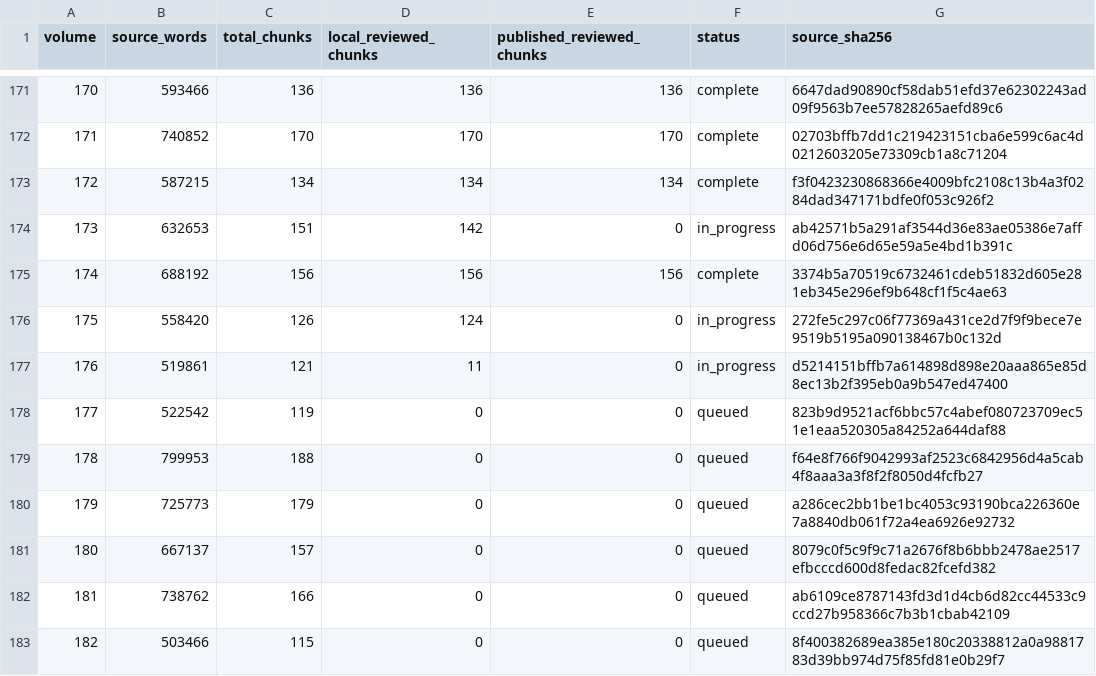
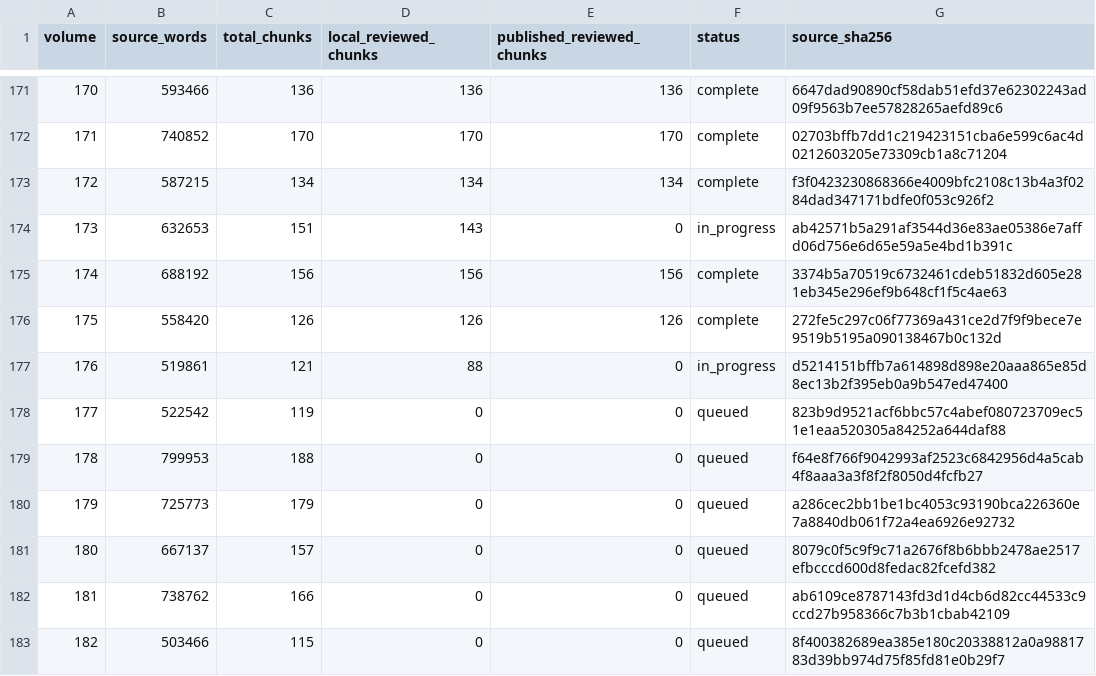
Before and after one commit to JM12344321/PatriologicaGraeciaTotalica, a TSV file: PL/progress.tsv, drawn as a sheet; only a part is shown, gaps mark what is left out.

Commit message:
Publish 2 complete PL volumes and update progress

```diff
--- a/PL/progress.tsv
+++ b/PL/progress.tsv
@@ -173,6 +173,6 @@ volume	source_words	total_chunks	local_reviewed_chunks	published_reviewed_chunks
 172	587215	134	134	134	complete	f3f0423230868366e4009bfc2108c13b4a3f0284dad347171bdfe0f053c926f2
-173	632653	151	142	0	in_progress	ab42571b5a291af3544d36e83ae05386e7affd06d756e6d65e59a5e4bd1b391c
+173	632653	151	143	0	in_progress	ab42571b5a291af3544d36e83ae05386e7affd06d756e6d65e59a5e4bd1b391c
 174	688192	156	156	156	complete	3374b5a70519c6732461cdeb51832d605e281eb345e296ef9b648cf1f5c4ae63
-175	558420	126	124	0	in_progress	272fe5c297c06f77369a431ce2d7f9f9bece7e9519b5195a090138467b0c132d
-176	519861	121	11	0	in_progress	d5214151bffb7a614898d898e20aaa865e85d8ec13b2f395eb0a9b547ed47400
+175	558420	126	126	126	complete	272fe5c297c06f77369a431ce2d7f9f9bece7e9519b5195a090138467b0c132d
+176	519861	121	88	0	in_progress	d5214151bffb7a614898d898e20aaa865e85d8ec13b2f395eb0a9b547ed47400
 177	522542	119	0	0	queued	823b9d9521acf6bbc57c4abef080723709ec51e1eaa520305a84252a644daf88
```
Also changed, not shown: 2 other files.
